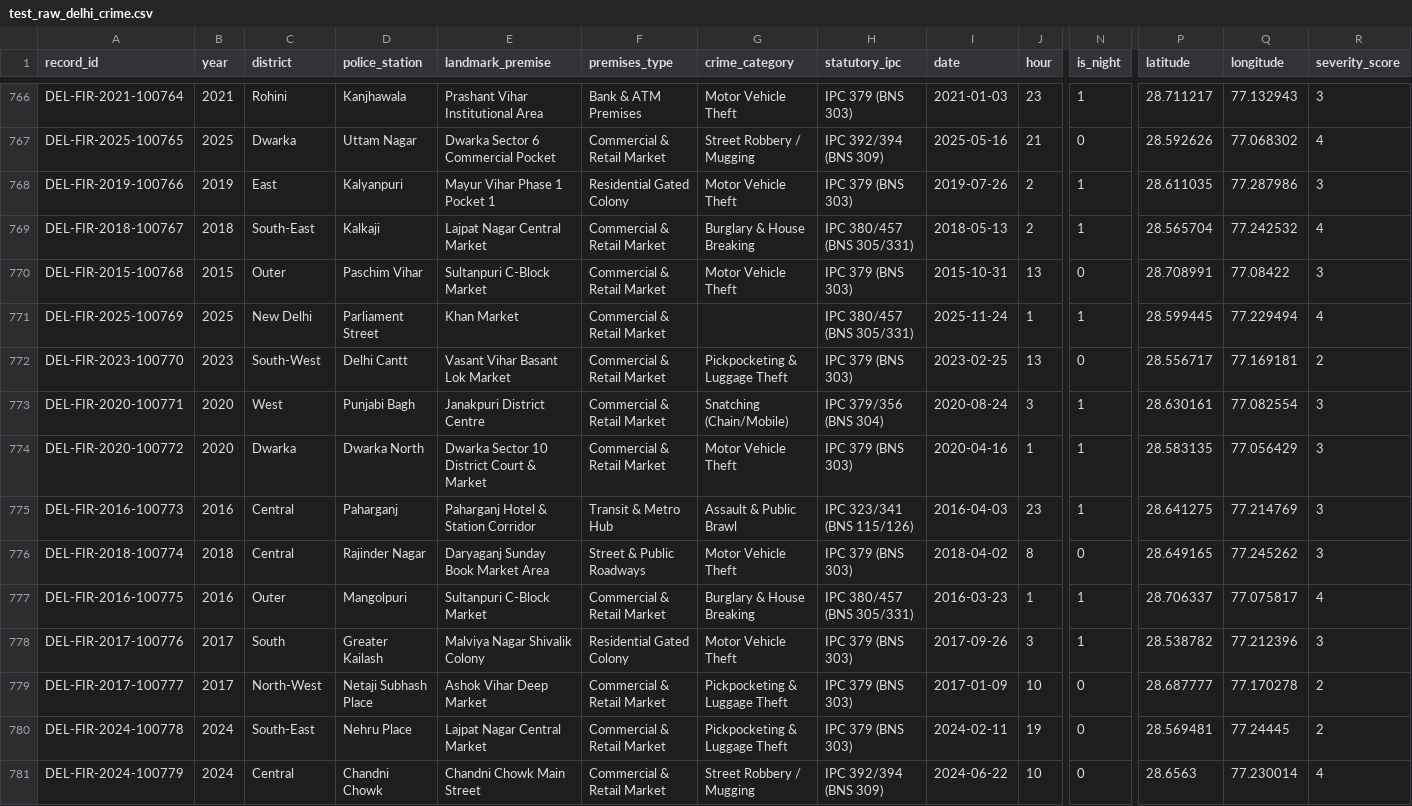
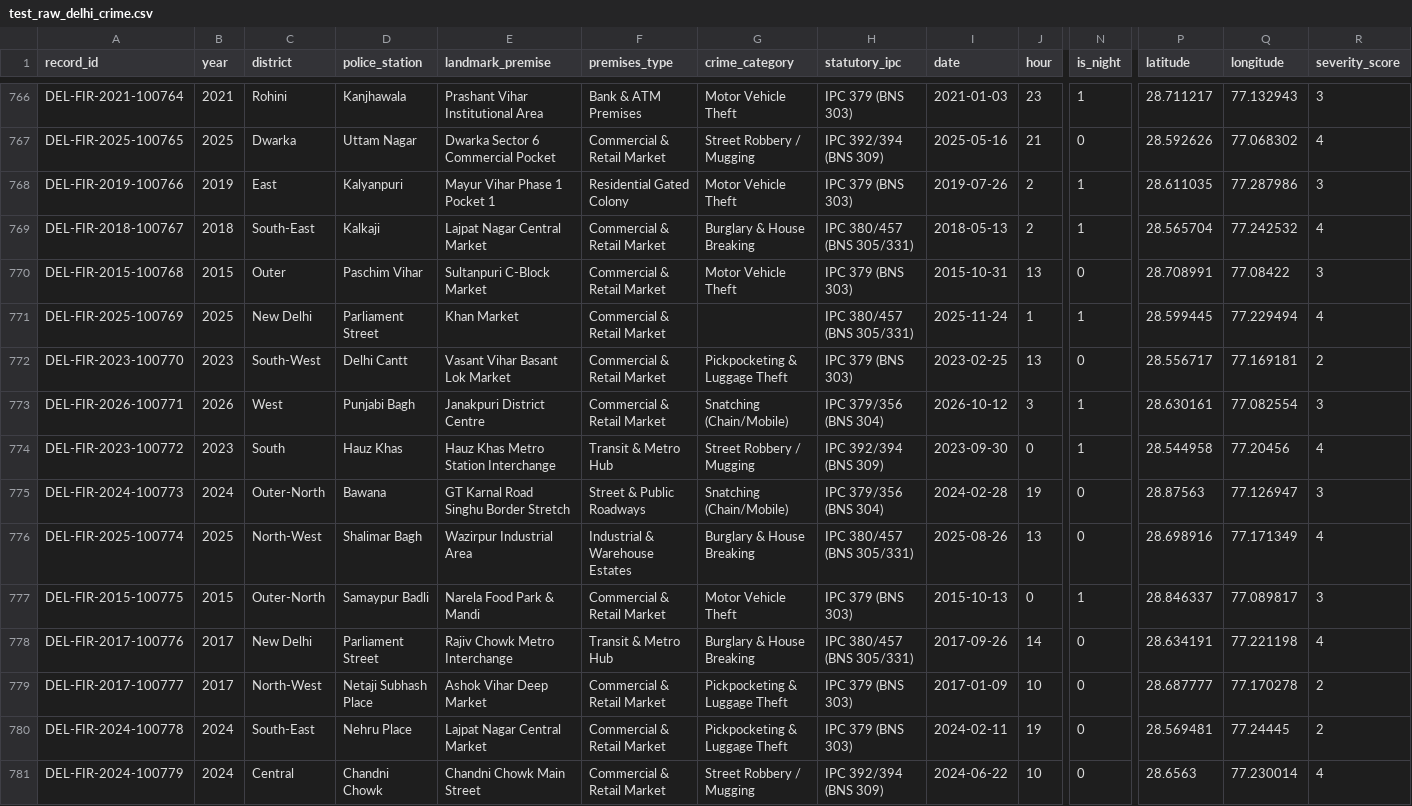
Before and after one commit to Shouryagupta-10/delhi-crime-hotspot-predictor, a CSV file: backend/data/test_raw_delhi_crime.csv, drawn as a sheet; only a part is shown, gaps mark what is left out; removed rows and columns are numbered as before the commit, all else as after; rows hold the shown columns only; the diff covers the shown part only; the diff names each change by its address in the sheet, - before the commit and + after, or states it on an @@ line.

```diff
--- a/backend/data/test_raw_delhi_crime.csv
+++ b/backend/data/test_raw_delhi_crime.csv
-A773 (record_id): DEL-FIR-2020-100771
+A773 (record_id): DEL-FIR-2026-100771
-B773 (year): 2020
+B773 (year): 2026
-I773 (date): 2020-08-24
+I773 (date): 2026-10-12
-row 774: DEL-FIR-2020-100772 | 2020 | Dwarka | Dwarka North | Dwarka Sector 10 District Court & Market | Commercial & Retail Market | Motor Vehicle Theft | IPC 379 (BNS 303) | 2020-04-16 | 1 | 1 | 28.583135 | 77.056429 | 3
-row 775: DEL-FIR-2016-100773 | 2016 | Central | Paharganj | Paharganj Hotel & Station Corridor | Transit & Metro Hub | Assault & Public Brawl | IPC 323/341 (BNS 115/126) | 2016-04-03 | 23 | 1 | 28.641275 | 77.214769 | 3
-row 776: DEL-FIR-2018-100774 | 2018 | Central | Rajinder Nagar | Daryaganj Sunday Book Market Area | Street & Public Roadways | Motor Vehicle Theft | IPC 379 (BNS 303) | 2018-04-02 | 8 | 0 | 28.649165 | 77.245262 | 3
-row 777: DEL-FIR-2016-100775 | 2016 | Outer | Mangolpuri | Sultanpuri C-Block Market | Commercial & Retail Market | Burglary & House Breaking | IPC 380/457 (BNS 305/331) | 2016-03-23 | 1 | 1 | 28.706337 | 77.075817 | 4
+row 774: DEL-FIR-2023-100772 | 2023 | South | Hauz Khas | Hauz Khas Metro Station Interchange | Transit & Metro Hub | Street Robbery / Mugging | IPC 392/394 (BNS 309) | 2023-09-30 | 0 | 1 | 28.544958 | 77.20456 | 4
+row 775: DEL-FIR-2024-100773 | 2024 | Outer-North | Bawana | GT Karnal Road Singhu Border Stretch | Street & Public Roadways | Snatching (Chain/Mobile) | IPC 379/356 (BNS 304) | 2024-02-28 | 19 | 0 | 28.87563 | 77.126947 | 3
+row 776: DEL-FIR-2025-100774 | 2025 | North-West | Shalimar Bagh | Wazirpur Industrial Area | Industrial & Warehouse Estates | Burglary & House Breaking | IPC 380/457 (BNS 305/331) | 2025-08-26 | 13 | 0 | 28.698916 | 77.171349 | 4
+row 777: DEL-FIR-2015-100775 | 2015 | Outer-North | Samaypur Badli | Narela Food Park & Mandi | Commercial & Retail Market | Motor Vehicle Theft | IPC 379 (BNS 303) | 2015-10-13 | 0 | 1 | 28.846337 | 77.089817 | 3
-C778 (district): South
+C778 (district): New Delhi
-D778 (police_station): Greater Kailash
+D778 (police_station): Parliament Street
-E778 (landmark_premise): Malviya Nagar Shivalik Colony
+E778 (landmark_premise): Rajiv Chowk Metro Interchange
-F778 (premises_type): Residential Gated Colony
+F778 (premises_type): Transit & Metro Hub
-G778 (crime_category): Motor Vehicle Theft
+G778 (crime_category): Burglary & House Breaking
-H778 (statutory_ipc): IPC 379 (BNS 303)
+H778 (statutory_ipc): IPC 380/457 (BNS 305/331)
-J778 (hour): 3
+J778 (hour): 14
-N778 (is_night): 1
+N778 (is_night): 0
-P778 (latitude): 28.538782
+P778 (latitude): 28.634191
-Q778 (longitude): 77.212396
+Q778 (longitude): 77.221198
-R778 (severity_score): 3
+R778 (severity_score): 4
```
Also changed, not shown: 1 edited cell elsewhere in this file, backend/data/test_delhi_crime.csv, 20 other files.
